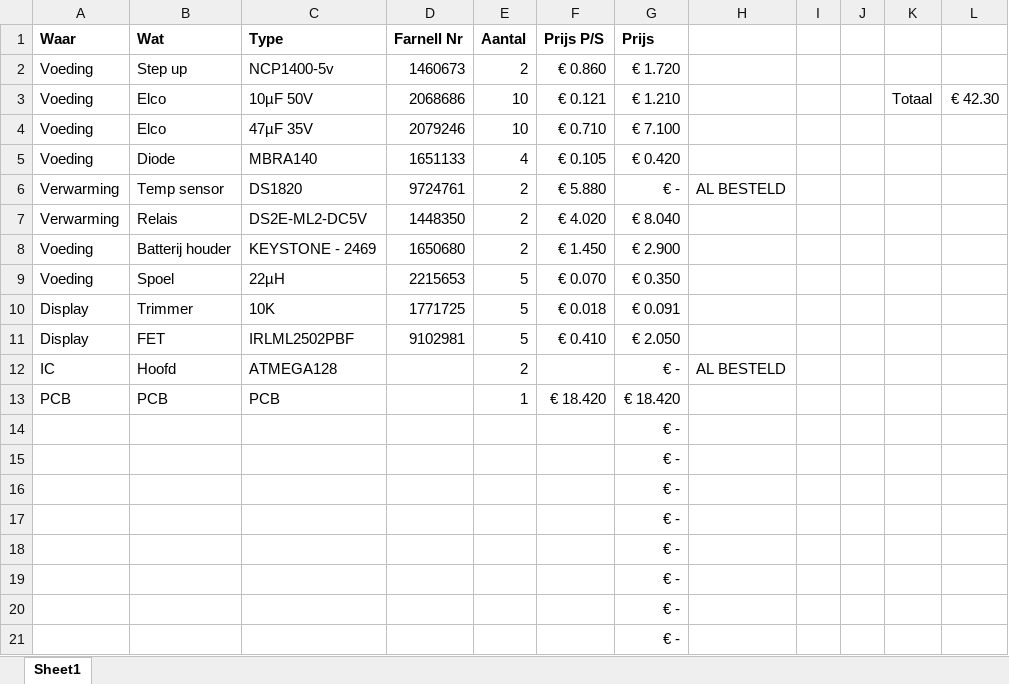
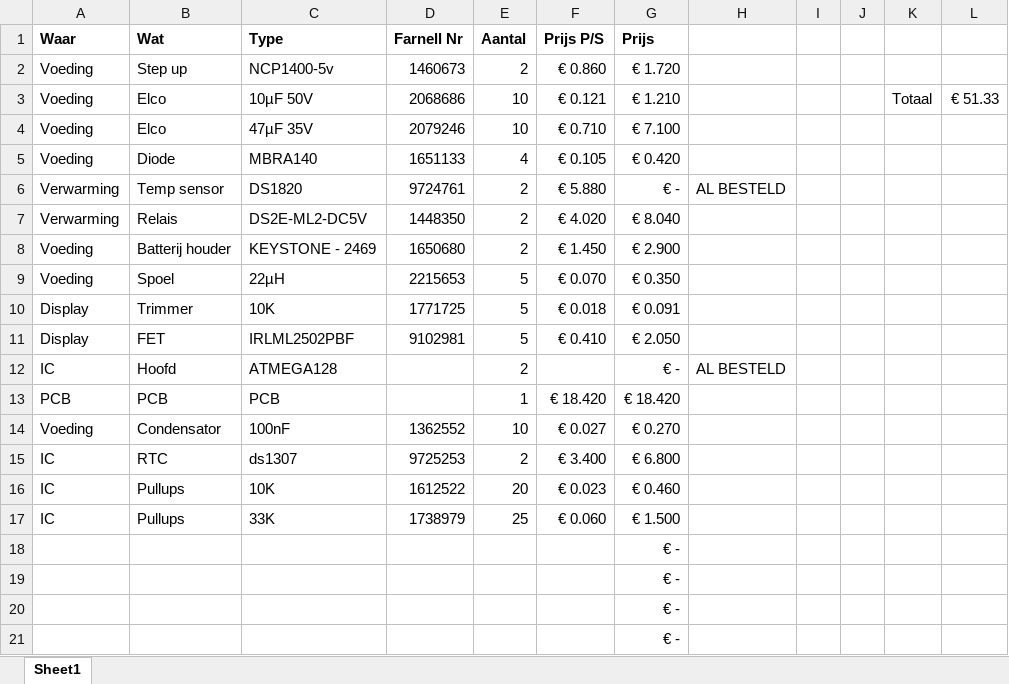
Before and after one commit to K-4U/Thermostat, an Excel workbook: Docs/bom.xlsx, sheet Sheet1, drawn as a sheet; only a part is shown; values as stored, in another font and other column widths than the file's, no borders; removed rows and columns are numbered as before the commit, all else as after; the diff names each change by its address in the sheet, - before the commit and + after, or states it on an @@ line.

```diff
--- a/Docs/bom.xlsx (sheet Sheet1)
+++ b/Docs/bom.xlsx (sheet Sheet1)
-L3: € 42.30
+L3: € 51.33
-row 14:  |  |  |  |  |  | € -
-row 15:  |  |  |  |  |  | € -
-row 16:  |  |  |  |  |  | € -
-row 17:  |  |  |  |  |  | € -
+row 14: Voeding | Condensator | 100nF | 1362552 | 10 | € 0.027 | € 0.270
+row 15: IC | RTC | ds1307 | 9725253 | 2 | € 3.400 | € 6.800
+row 16: IC | Pullups | 10K | 1612522 | 20 | € 0.023 | € 0.460
+row 17: IC | Pullups | 33K | 1738979 | 25 | € 0.060 | € 1.500
```
Also changed, not shown: 4 other files.
